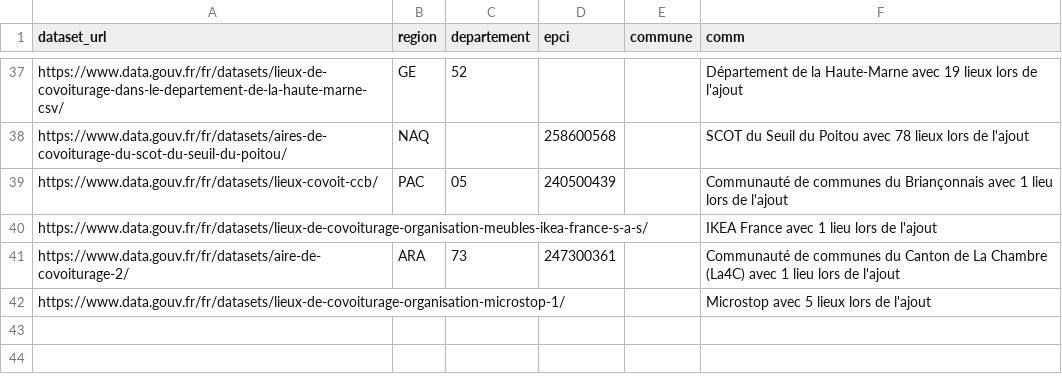
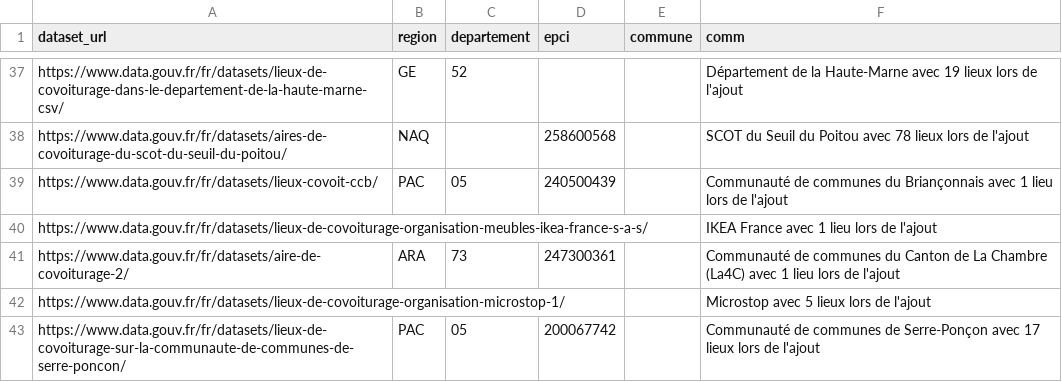
Before and after one commit to etalab/transport-base-nationale-covoiturage, a CSV file: datasets.csv, drawn as a sheet; only a part is shown, gaps mark what is left out.

Commit message:
Ajout EPCI Serre-Ponçon (#290)

```diff
--- a/datasets.csv
+++ b/datasets.csv
@@ -42 +42,2 @@ https://www.data.gouv.fr/fr/datasets/aire-de-covoiturage-2/,ARA,73,247300361,,Co
 https://www.data.gouv.fr/fr/datasets/lieux-de-covoiturage-organisation-microstop-1/,,,,,Microstop avec 5 lieux lors de l'ajout
+https://www.data.gouv.fr/fr/datasets/lieux-de-covoiturage-sur-la-communaute-de-communes-de-serre-poncon/,PAC,05,200067742,,Communauté de communes de Serre-Ponçon avec 17 lieux lors de l'ajout
```
